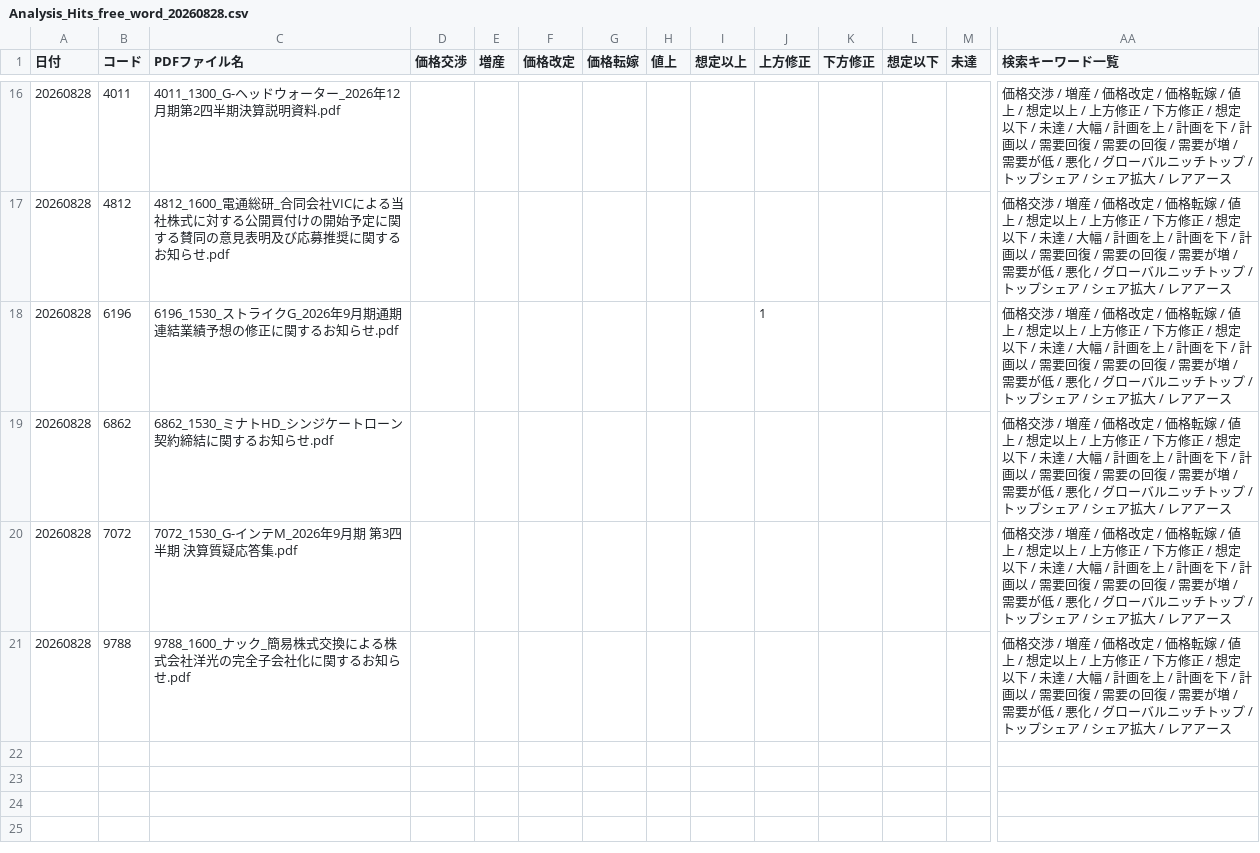
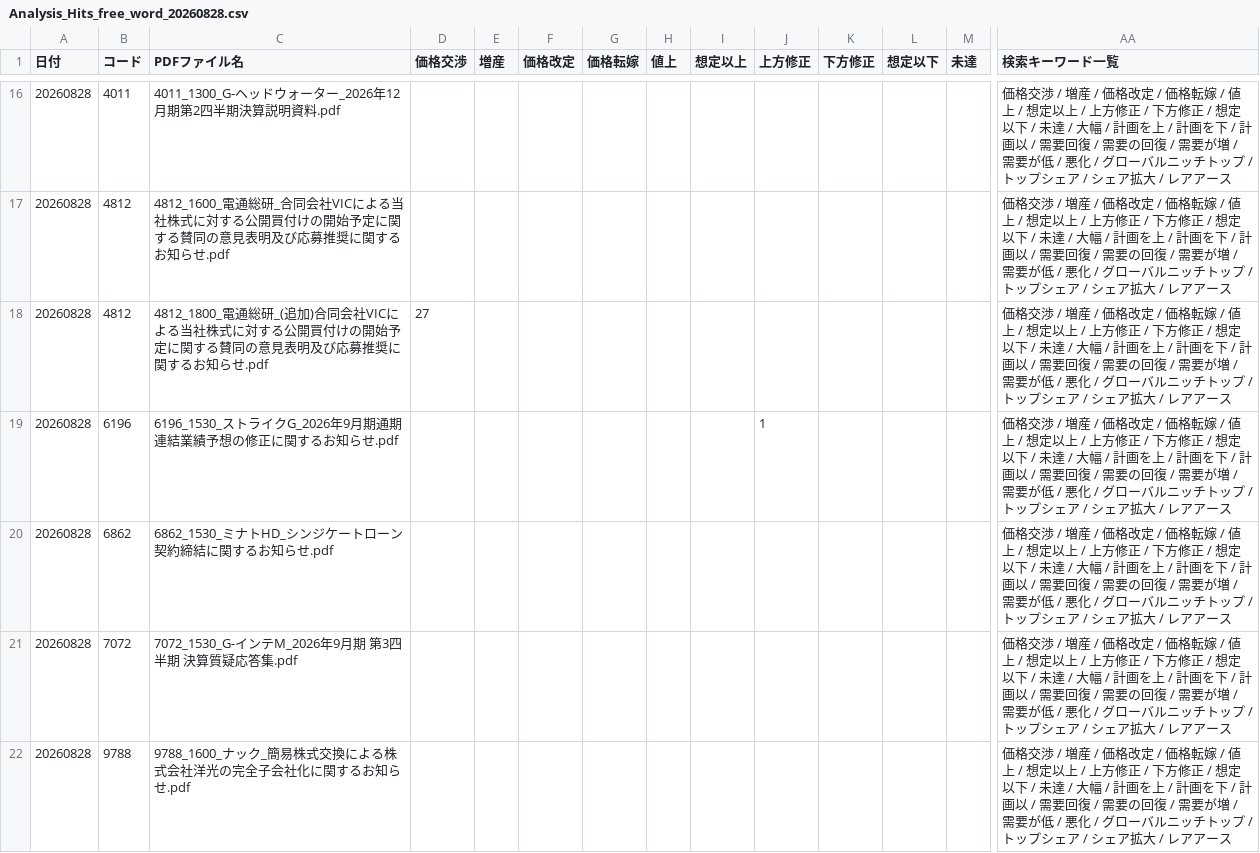
Before and after one commit to onokazu777/tdnet-viewer, a CSV file: data/search/Analysis_Hits_free_word_20260828.csv, drawn as a sheet; only a part is shown, gaps mark what is left out; rows hold the shown columns only; the diff names each change by its address in the sheet, - before the commit and + after, or states it on an @@ line.

```diff
--- a/data/search/Analysis_Hits_free_word_20260828.csv
+++ b/data/search/Analysis_Hits_free_word_20260828.csv
+row 18: 20260828 | 4812 | 4812_1800_電通総研_(追加)合同会社VICによる当社株式に対する公開買付けの開始予定に関する賛同の意見表明及び応募推奨に関するお知らせ.pdf | 27 |  |  |  |  |  |  |  |  |  | 価格交渉 / 増産 / 価格改定 / 価格転嫁 / 値上 / 想定以上 / 上方修正 / 下方修正 / 想定以下 / 未達 / 大幅 / 計画を上 / 計画を下 / 計画以 / 需要回復 / 需要の回復 / 需要が増 / 需要が低 / 悪化 / グローバルニッチトップ / トップシェア / シェア拡大 / レアアース
```
Also changed, not shown: data/search/PDF_Search_Result_Distribution_free_word_20260828_sh.csv, 2 other files.
